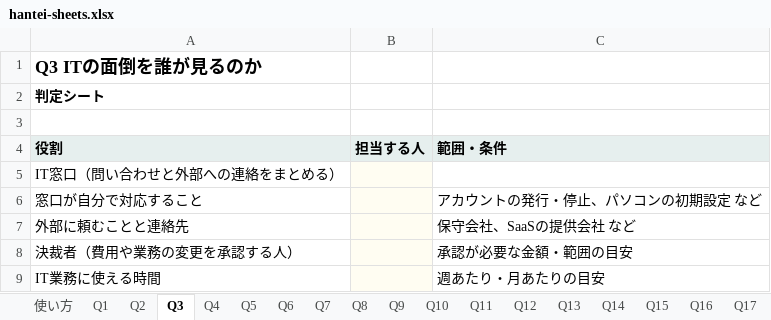
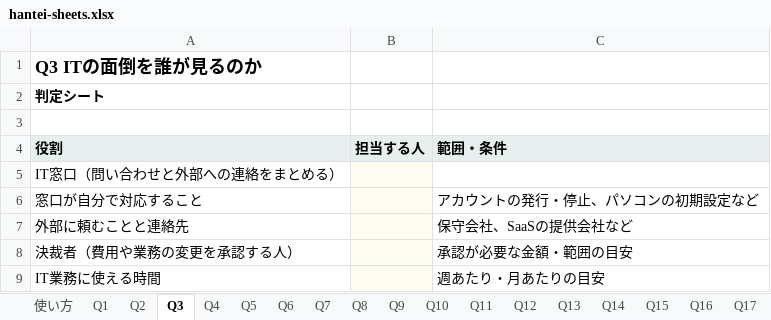
Before and after one commit to paaz-books/hantei-sheets, an Excel workbook: hantei-sheets.xlsx, sheet Q3, drawn as a sheet; values as stored, in another font and other column widths than the file's, no borders; the diff names each change by its address in the sheet, - before the commit and + after, or states it on an @@ line.

```diff
--- a/hantei-sheets.xlsx (sheet Q3)
+++ b/hantei-sheets.xlsx (sheet Q3)
-C6 (範囲・条件): アカウントの発行・停止、パソコンの初期設定 など
+C6 (範囲・条件): アカウントの発行・停止、パソコンの初期設定など
-C7 (範囲・条件): 保守会社、SaaSの提供会社 など
+C7 (範囲・条件): 保守会社、SaaSの提供会社など
```
Also changed, not shown: sheet Q17, sheet Q6, sheet Q7, sheet Q8, sheet Q25, 1 other file.
